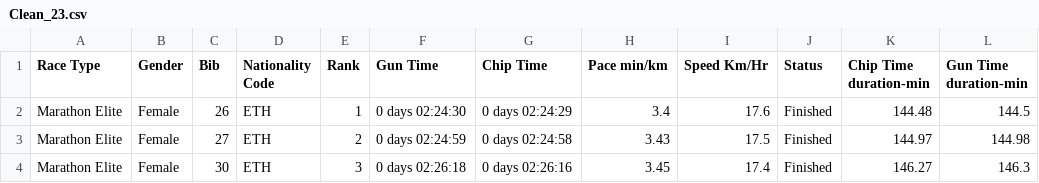
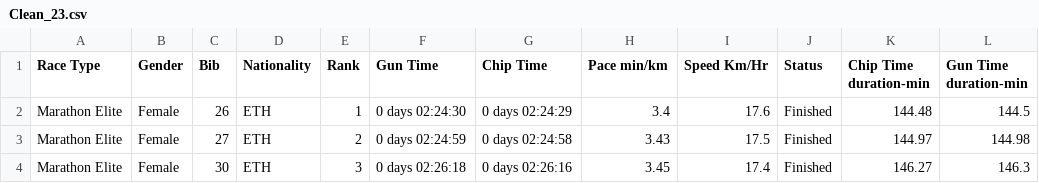
Before and after one commit to Yasser-KM/streamlitApp, a CSV file: Cleaned Data/Clean_23.csv, drawn as a sheet; only a part is shown.

```diff
--- a/Cleaned Data/Clean_23.csv
+++ b/Cleaned Data/Clean_23.csv
@@ -1,2 +1,2 @@
-Race Type,Gender,Bib,Nationality Code,Rank,Gun Time,Chip Time,Pace min/km,Speed Km/Hr,Status,Chip Time duration-min,Gun Time duration-min
+Race Type,Gender,Bib,Nationality,Rank,Gun Time,Chip Time,Pace min/km,Speed Km/Hr,Status,Chip Time duration-min,Gun Time duration-min
 Marathon Elite,Female,26,ETH,1,0 days 02:24:30,0 days 02:24:29,3.4,17.6,Finished,144.48,144.5
```
Also changed, not shown: Cleaned Data/Clean_22.csv, 4 other files.
